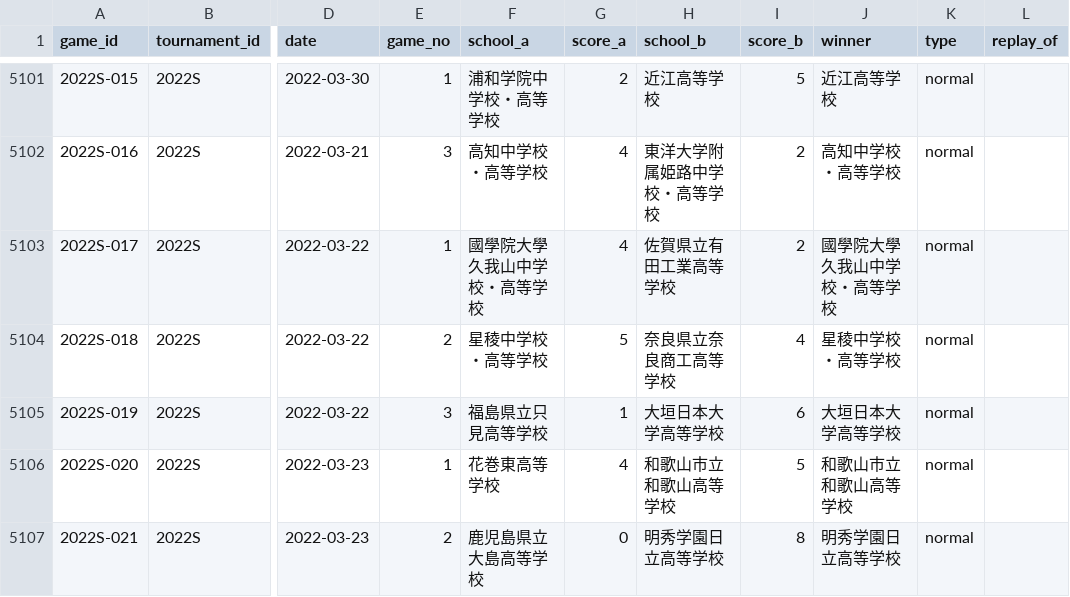
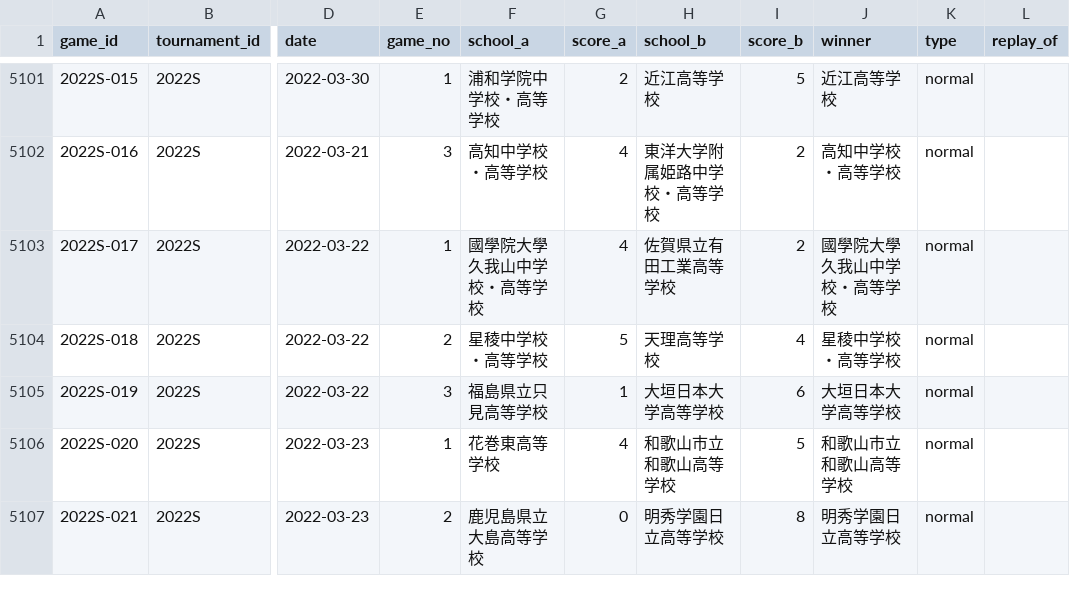
Before and after one commit to houmuAIer/kokoyakyu-db, a CSV file: data/games.csv, drawn as a sheet; only a part is shown, gaps mark what is left out; the diff names each change by its address in the sheet, - before the commit and + after, or states it on an @@ line.

```diff
--- a/data/games.csv
+++ b/data/games.csv
-H5104 (school_b): 奈良県立奈良商工高等学校
+H5104 (school_b): 天理高等学校
```
Also changed, not shown: data/entries.csv, data/schools.csv, 12 other files.
